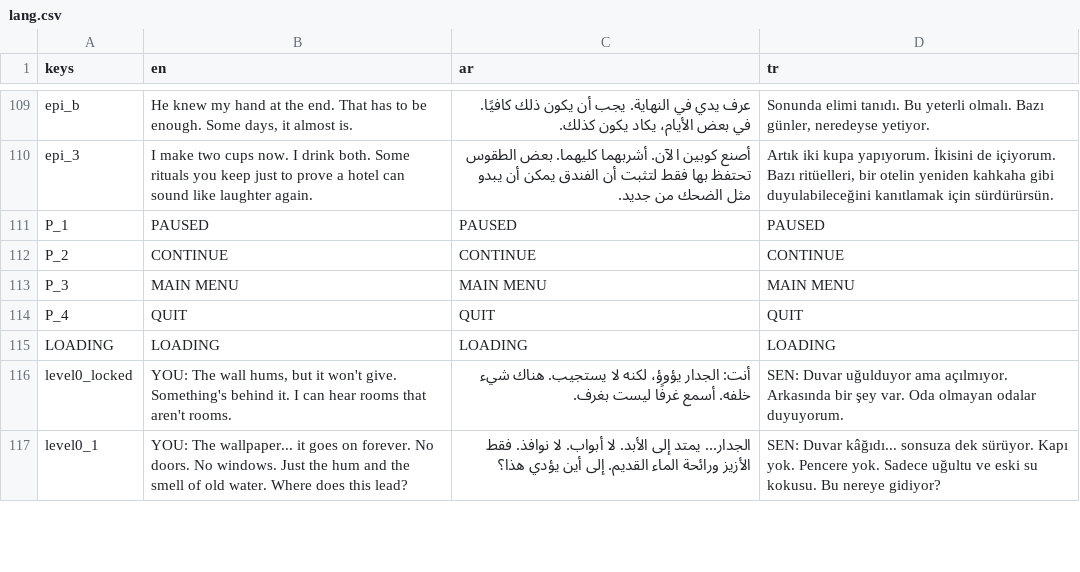
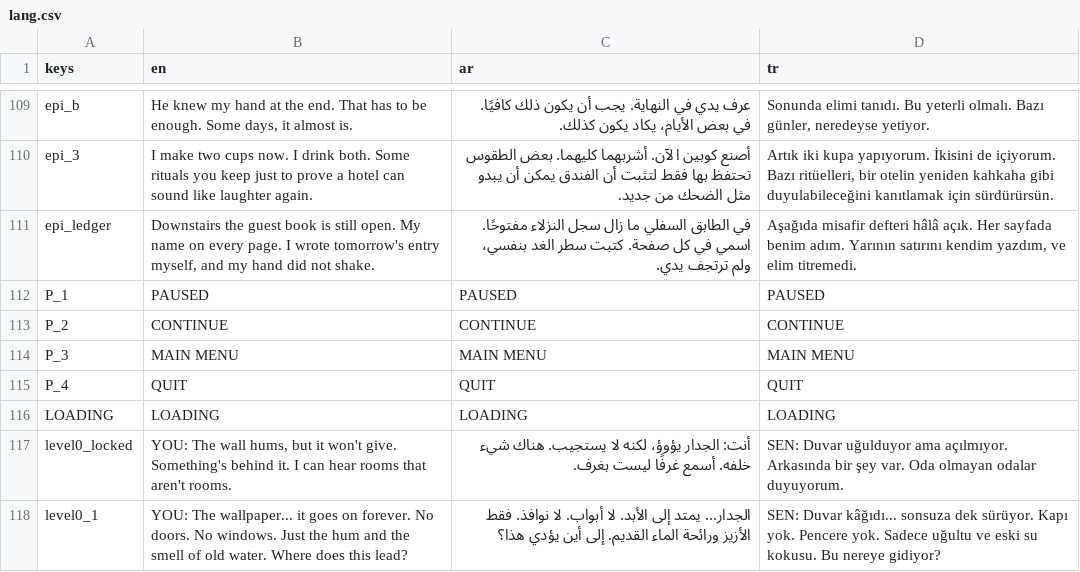
Before and after one commit to kahinl/the-last-guest, a CSV file: lang.csv, drawn as a sheet; only a part is shown, gaps mark what is left out; the diff names each change by its address in the sheet, - before the commit and + after, or states it on an @@ line.

Commit message:
G27 + Darkwood kurali: olu epilog metni artik uc sonun kuyrugunda oynaniyor
epi_1 / epi_a / epi_b / epi_3 / garden_1 / garden_2 lang.csv'de yaziliydi ama
kodda ve sahnelerde HICBIR referansi yoktu (grep: 0 eslesme). Oyunun cozum
cumleleri hic oynanmiyordu.

Akis: son -> fade_in -> main_menu._ready -> Epilogue katmani (siyah perde,
layer 5) satirlari oynatir -> perde kapanir -> menunun kendi fade_out'u baslar.
Boylece kapanis metni menuyle celismez ve tek yerden uc sonu da kapsar.

Esleme: letgo -> epi_1, garden_1, garden_2, epi_a
        holdon -> epi_1, garden_1, garden_2, epi_b
        leave  -> epi_1, epi_3        (bahce/cenaze yok; oyuncu ayrildi)

Darkwood kurali: arc'i bitiren oyuncuya (backrooms_survived) tek bir ek satir,
epi_ledger. Dorduncu son acilmaz; mevcut sonun kapanis cumlesi agirlasir:
"Downstairs the guest book is still open. My name on every page. I wrote
tomorrow's entry myself, and my hand did not shake." -- el yazisi bozulmasi
oyunun ana motividir (journal_05, dose chart); arc'i kapanisa baglayan sey de bu.

GameState.last_ending eklendi: *_done bayraklari ayni oturumda birden fazla son
icin true kalabildiginden "az once hangisi oynandi" ayri tutuluyor ve oynatildiktan
sonra temizleniyor (yoksa menuye her donuste metin tekrar oynar).

Dogrulama: mantik testi 11 kombinasyon (3 son x survived + bos + tanimsiz) dogru;
last_ending temizleniyor; epi_ledger tr cevirmesi anahtar olarak degil cumle olarak
donusuyor. Gorsel: epilog perdesi + yazisi render ile goruntulendi (siyah ekran,
ortada beyaz yazi). smoke 0 script hatasi, audit_chain 0 hata, 136 anahtar x 3 dil.

Not: gecici bir yamayla gorunur yapilip shot.gd ile cekildi, sonra geri alindi.
Bos bir CanvasLayer'i xvfb yakalamasi tek renkte dusuruyor (arac siniri), bu yuzen
kanit menunun kendi sahnesi uzerinden yapildi.

```diff
--- a/lang.csv
+++ b/lang.csv
+row 111: epi_ledger | Downstairs the guest book is still open. My name on every page. I wrote tomorrow's entry myself, and my hand did not shake. | في الطابق السفلي ما زال سجل النزلاء مفتوحًا. اسمي في كل صفحة. كتبت سطر الغد بنفسي، ولم ترتجف يدي. | Aşağıda misafir defteri hâlâ açık. Her sayfada benim adım. Yarının satırını kendim yazdım, ve elim titremedi.
```
Also changed, not shown: 8 other files.
